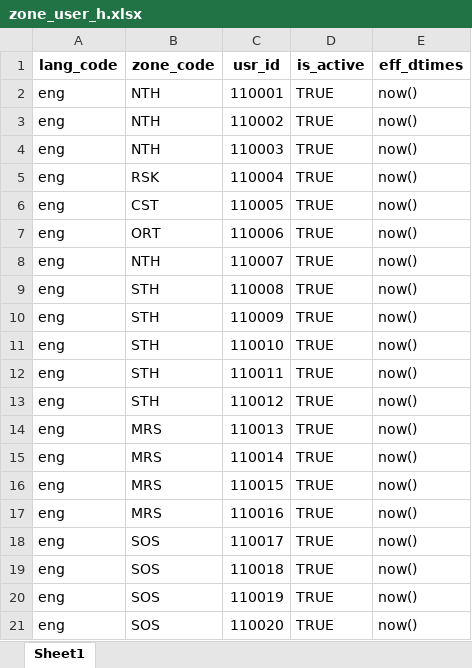
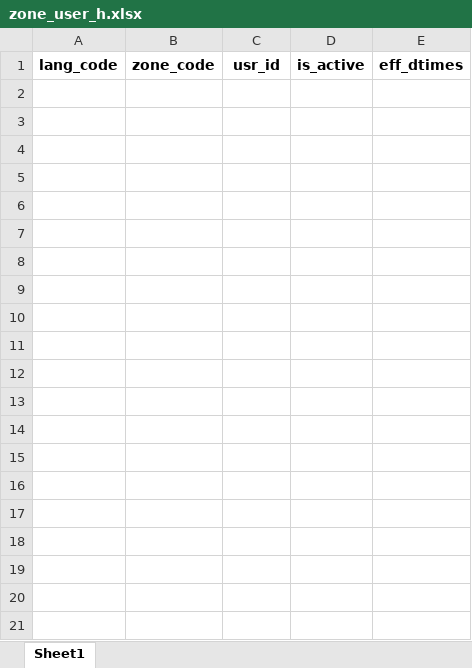
Before and after one commit to mosip/mosip-infra, an Excel workbook: deployment/v3/mosip/kernel/masterdata/upload/xlsx/zone_user_h.xlsx, sheet Sheet1, drawn as a sheet; only a part is shown; values as stored, in another font and other column widths than the file's, no borders; the diff covers the shown part only; the diff names each change by its address in the sheet, - before the commit and + after, or states it on an @@ line.

Commit message:
[MOSIP-14369]  Default data removed.

```diff
--- a/deployment/v3/mosip/kernel/masterdata/upload/xlsx/zone_user_h.xlsx (sheet Sheet1)
+++ b/deployment/v3/mosip/kernel/masterdata/upload/xlsx/zone_user_h.xlsx (sheet Sheet1)
-row 2: eng | NTH | 110001 | TRUE | now()
-row 3: eng | NTH | 110002 | TRUE | now()
-row 4: eng | NTH | 110003 | TRUE | now()
-row 5: eng | RSK | 110004 | TRUE | now()
-row 6: eng | CST | 110005 | TRUE | now()
-row 7: eng | ORT | 110006 | TRUE | now()
-row 8: eng | NTH | 110007 | TRUE | now()
-row 9: eng | STH | 110008 | TRUE | now()
-row 10: eng | STH | 110009 | TRUE | now()
-row 11: eng | STH | 110010 | TRUE | now()
-row 12: eng | STH | 110011 | TRUE | now()
-row 13: eng | STH | 110012 | TRUE | now()
-row 14: eng | MRS | 110013 | TRUE | now()
-row 15: eng | MRS | 110014 | TRUE | now()
-row 16: eng | MRS | 110015 | TRUE | now()
-row 17: eng | MRS | 110016 | TRUE | now()
-row 18: eng | SOS | 110017 | TRUE | now()
-row 19: eng | SOS | 110018 | TRUE | now()
-row 20: eng | SOS | 110019 | TRUE | now()
-row 21: eng | SOS | 110020 | TRUE | now()
```
Also changed, not shown: 111 removed rows elsewhere in this sheet, deployment/v3/mosip/kernel/masterdata/upload/xlsx/zone_user.xlsx.
